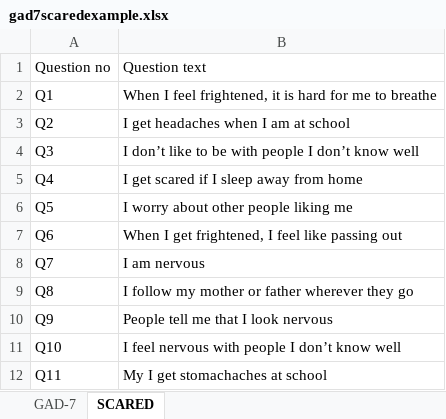
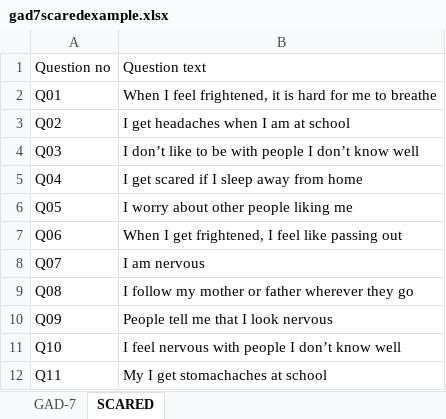
Before and after one commit to harmonydata/harmonydata.github.io, an Excel workbook: static/gad7scaredexample.xlsx, sheet SCARED, drawn as a sheet; only a part is shown; values as stored, in another font and other column widths than the file's, no borders; the diff names each change by its address in the sheet, - before the commit and + after, or states it on an @@ line.

Commit message:
add leading zero

```diff
--- a/static/gad7scaredexample.xlsx (sheet SCARED)
+++ b/static/gad7scaredexample.xlsx (sheet SCARED)
-A2: Q1
+A2: Q01
-A3: Q2
+A3: Q02
-A4: Q3
+A4: Q03
-A5: Q4
+A5: Q04
-A6: Q5
+A6: Q05
-A7: Q6
+A7: Q06
-A8: Q7
+A8: Q07
-A9: Q8
+A9: Q08
-A10: Q9
+A10: Q09
```
